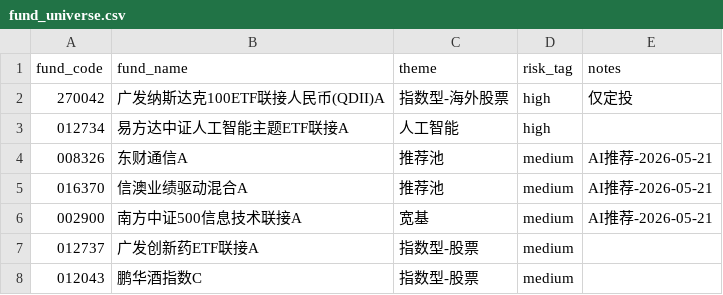
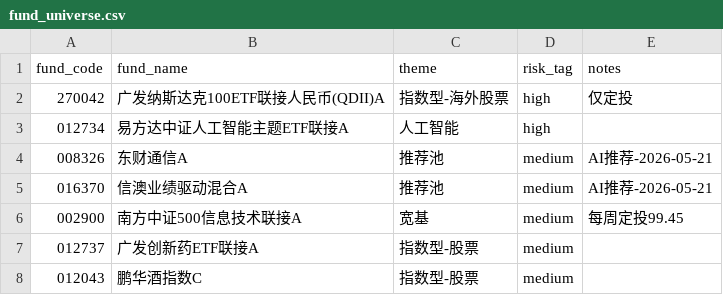
Before and after one commit to stj006/investmentFund, a CSV file: config/fund_universe.csv, drawn as a sheet.

```diff
--- a/config/fund_universe.csv
+++ b/config/fund_universe.csv
@@ -5,3 +5,3 @@ fund_code,fund_name,theme,risk_tag,notes
 016370,信澳业绩驱动混合A,推荐池,medium,AI推荐-2026-05-21
-002900,南方中证500信息技术联接A,宽基,medium,AI推荐-2026-05-21
+002900,南方中证500信息技术联接A,宽基,medium,每周定投99.45
 012737,广发创新药ETF联接A,指数型-股票,medium,
```
Also changed, not shown: config/positions.csv.
